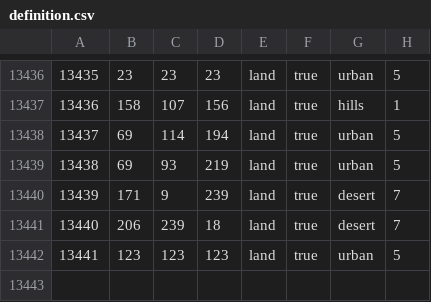
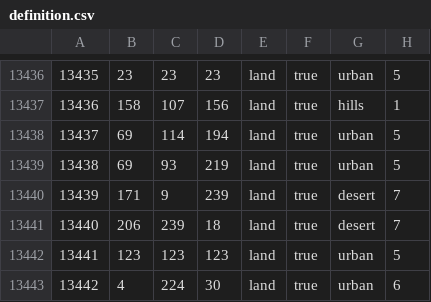
Before and after one commit to GlumptiousMidnightArrives/fallen_eagle, a CSV file: map/definition.csv, drawn as a sheet; only a part is shown, gaps mark what is left out; the diff names each change by its address in the sheet, - before the commit and + after, or states it on an @@ line.

```diff
--- a/map/definition.csv
+++ b/map/definition.csv
+row 13443: 13442 | 4 | 224 | 30 | land | true | urban | 6
```
Also changed, not shown: 45 other files.
